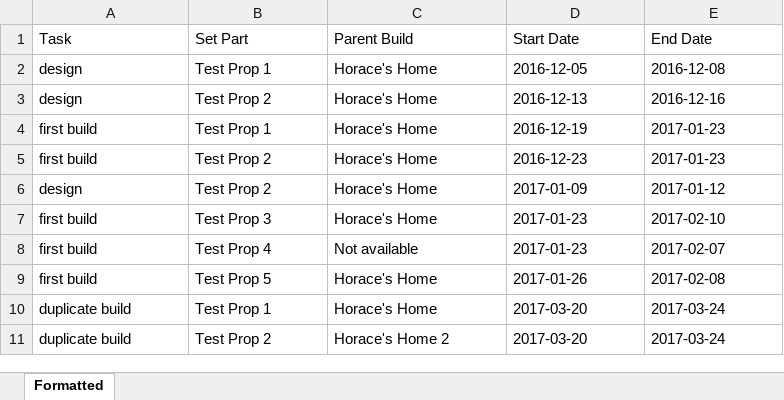
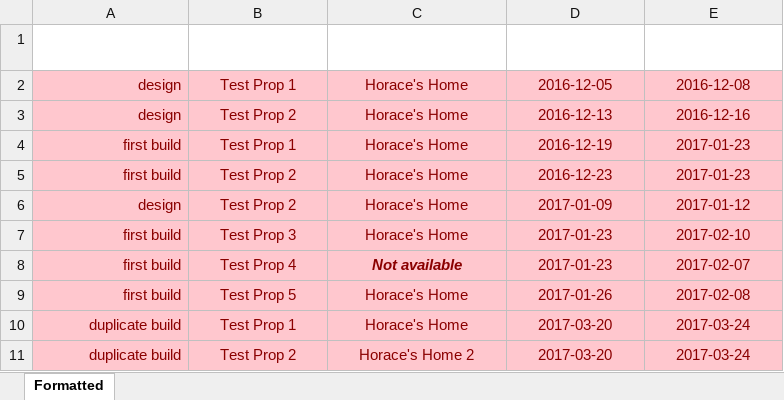
Before and after one commit to drewgillievfx/pipeline-TD-code-test, an Excel workbook: converted_data.xlsx, sheet Formatted, drawn as a sheet; values as stored, in another font and other column widths than the file's, no borders; the diff names each change by its address in the sheet, - before the commit and + after, or states it on an @@ line.

```diff
--- a/converted_data.xlsx (sheet Formatted)
+++ b/converted_data.xlsx (sheet Formatted)
@@ A1:E1 alignment: left → center, text colour: black → #FFFFFF, text size: larger @@
@@ A2:E11 fill: none → #FFC7CE, text colour: black → #8B0000 @@
-A2:A11 alignment: left
+A2:A11 alignment: right
-B2:E11 alignment: left
+B2:E11 alignment: center
@@ C8 bold: off → on, italic: off → on @@
```
Also changed, not shown: 1 other file.
